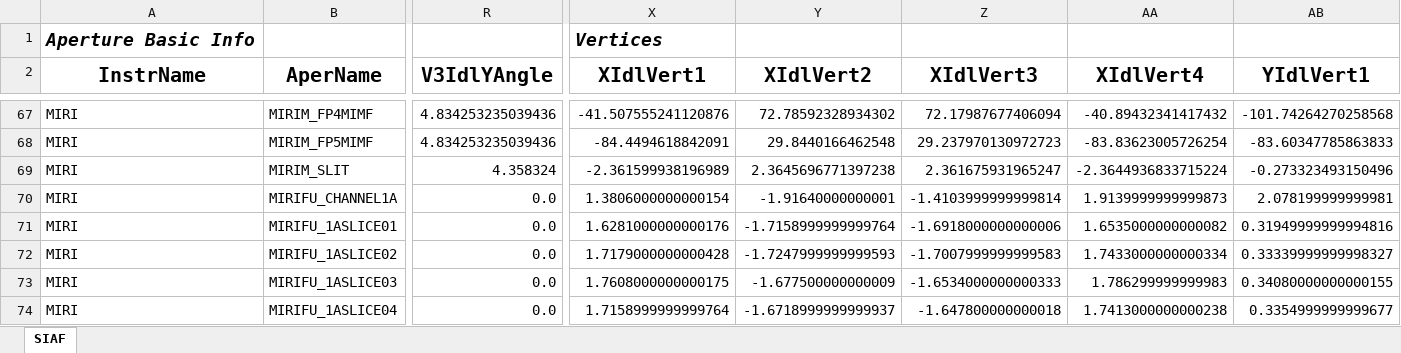
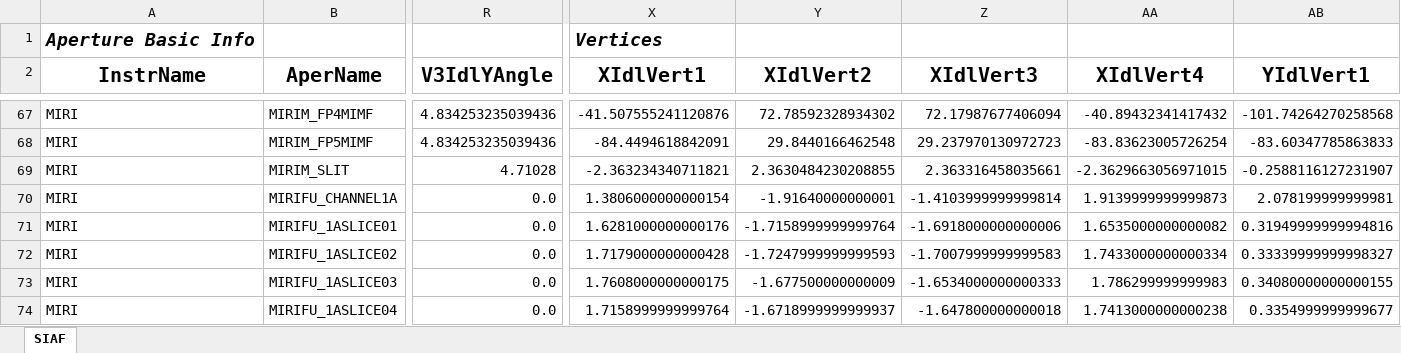
Before and after one commit to spacetelescope/pysiaf, an Excel workbook: pysiaf/pre_delivery_data/MIRI/MIRI_SIAF.xlsx, sheet SIAF, drawn as a sheet; only a part is shown, gaps mark what is left out; values as stored, in another font and other column widths than the file's, no borders; the diff covers the shown part only; the diff names each change by its address in the sheet, - before the commit and + after, or states it on an @@ line.

Commit message:
Implement V3IdlYangle override functionality. Add function to create aperture overview plots.

```diff
--- a/pysiaf/pre_delivery_data/MIRI/MIRI_SIAF.xlsx (sheet SIAF)
+++ b/pysiaf/pre_delivery_data/MIRI/MIRI_SIAF.xlsx (sheet SIAF)
-R69 (V3IdlYAngle): 4.358324
+R69 (V3IdlYAngle): 4.71028
-X69 (XIdlVert1): -2.361599938196989
+X69 (XIdlVert1): -2.363234340711821
-Y69 (XIdlVert2): 2.3645696771397238
+Y69 (XIdlVert2): 2.3630484230208855
-Z69 (XIdlVert3): 2.361675931965247
+Z69 (XIdlVert3): 2.363316458035661
-AA69 (XIdlVert4): -2.3644936833715224
+AA69 (XIdlVert4): -2.3629663056971015
-AB69 (YIdlVert1): -0.273323493150496
+AB69 (YIdlVert1): -0.2588116127231907
```
Also changed, not shown: 3 edited cells elsewhere in this sheet, 5 other files.
